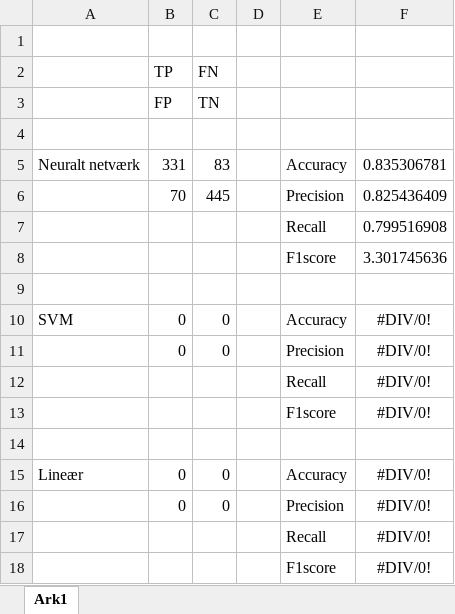
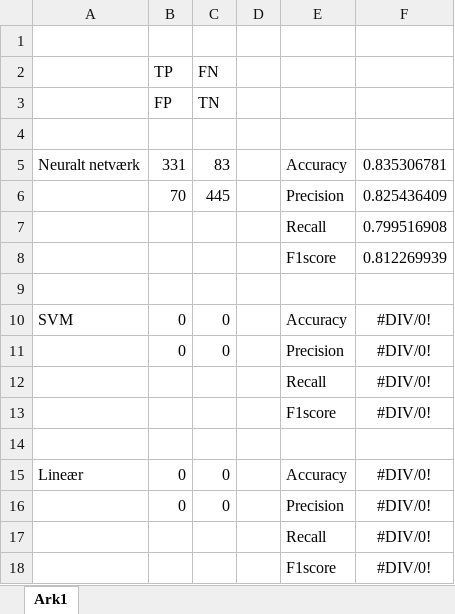
Before and after one commit to oskarthansen/MALProject, an Excel workbook: PerformanceCalculator.xlsx, sheet Ark1, drawn as a sheet; values as stored, in another font and other column widths than the file's, no borders; the diff names each change by its address in the sheet, - before the commit and + after, or states it on an @@ line.

Commit message:
Currected an error

```diff
--- a/PerformanceCalculator.xlsx (sheet Ark1)
+++ b/PerformanceCalculator.xlsx (sheet Ark1)
-F8: 3.301745636
+F8: 0.812269939
```
